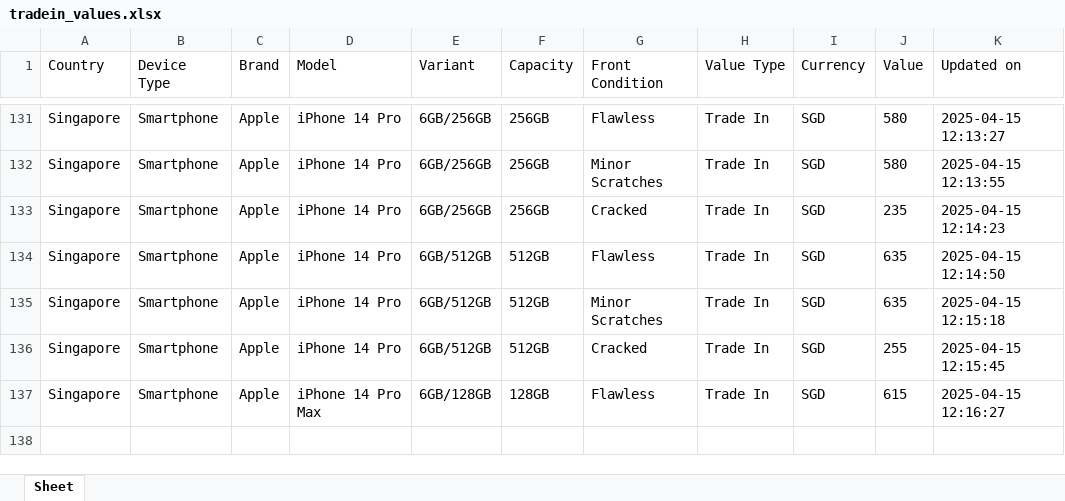
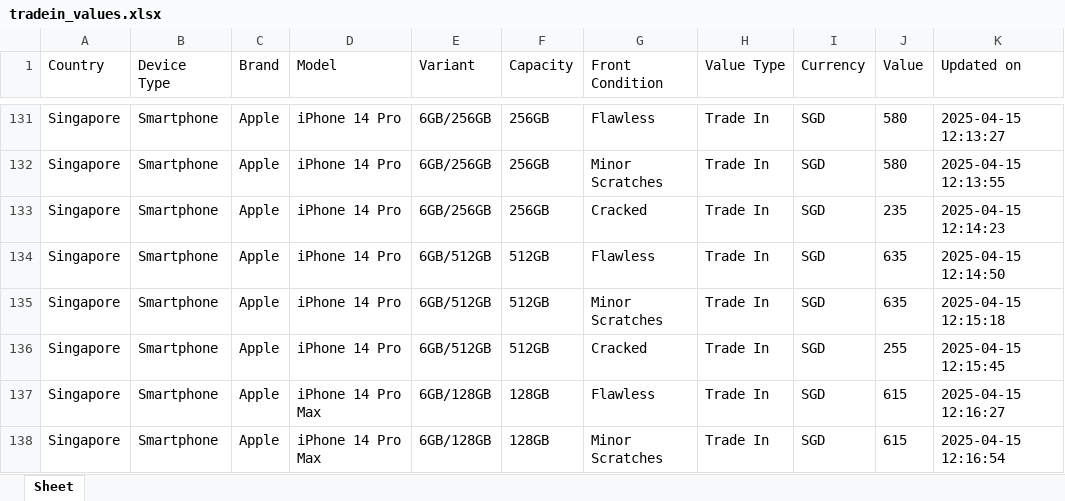
Before and after one commit to Ashutoshmitra/TradeBot, an Excel workbook: tradein_values.xlsx, sheet Sheet, drawn as a sheet; only a part is shown, gaps mark what is left out; values as stored, in another font and other column widths than the file's, no borders; the diff names each change by its address in the sheet, - before the commit and + after, or states it on an @@ line.

```diff
--- a/tradein_values.xlsx (sheet Sheet)
+++ b/tradein_values.xlsx (sheet Sheet)
+row 138: Singapore | Smartphone | Apple | iPhone 14 Pro Max | 6GB/128GB | 128GB | Minor Scratches | Trade In | SGD | 615 | 2025-04-15 12:16:54
```
